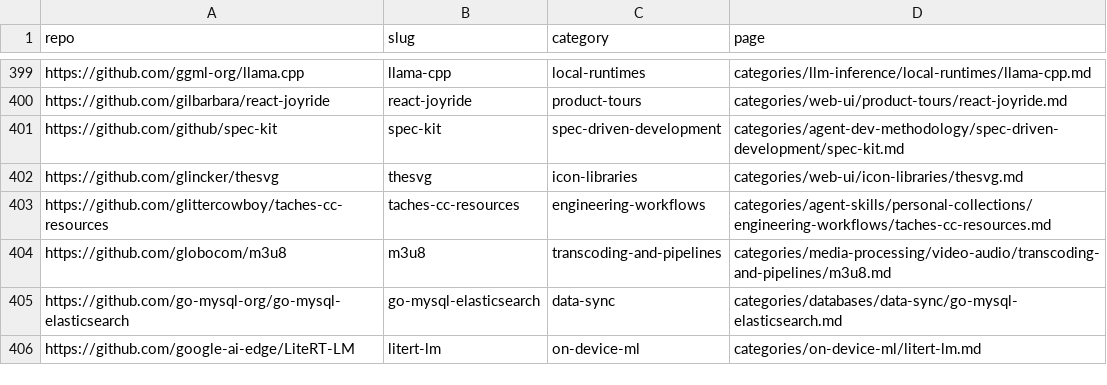
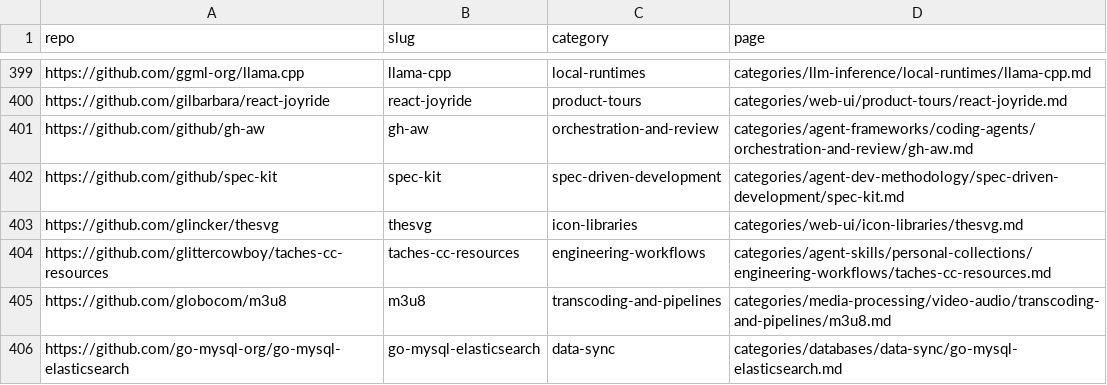
Before and after one commit to ZhenningLang/GitHub-Michelin, a CSV file: reports/repo-page-index.csv, drawn as a sheet; only a part is shown, gaps mark what is left out; the shorter side is filled out with more unchanged rows.

```diff
--- a/reports/repo-page-index.csv
+++ b/reports/repo-page-index.csv
@@ -400,2 +400,3 @@ https://github.com/ggml-org/llama.cpp,llama-cpp,local-runtimes,categories/llm-in
 https://github.com/gilbarbara/react-joyride,react-joyride,product-tours,categories/web-ui/product-tours/react-joyride.md
+https://github.com/github/gh-aw,gh-aw,orchestration-and-review,categories/agent-frameworks/coding-agents/orchestration-and-review/gh-aw.md
 https://github.com/github/spec-kit,spec-kit,spec-driven-development,categories/agent-dev-methodology/spec-driven-development/spec-kit.md
```
Also changed, not shown: reports/unindexed-project-mentions.csv, 13 other files.
